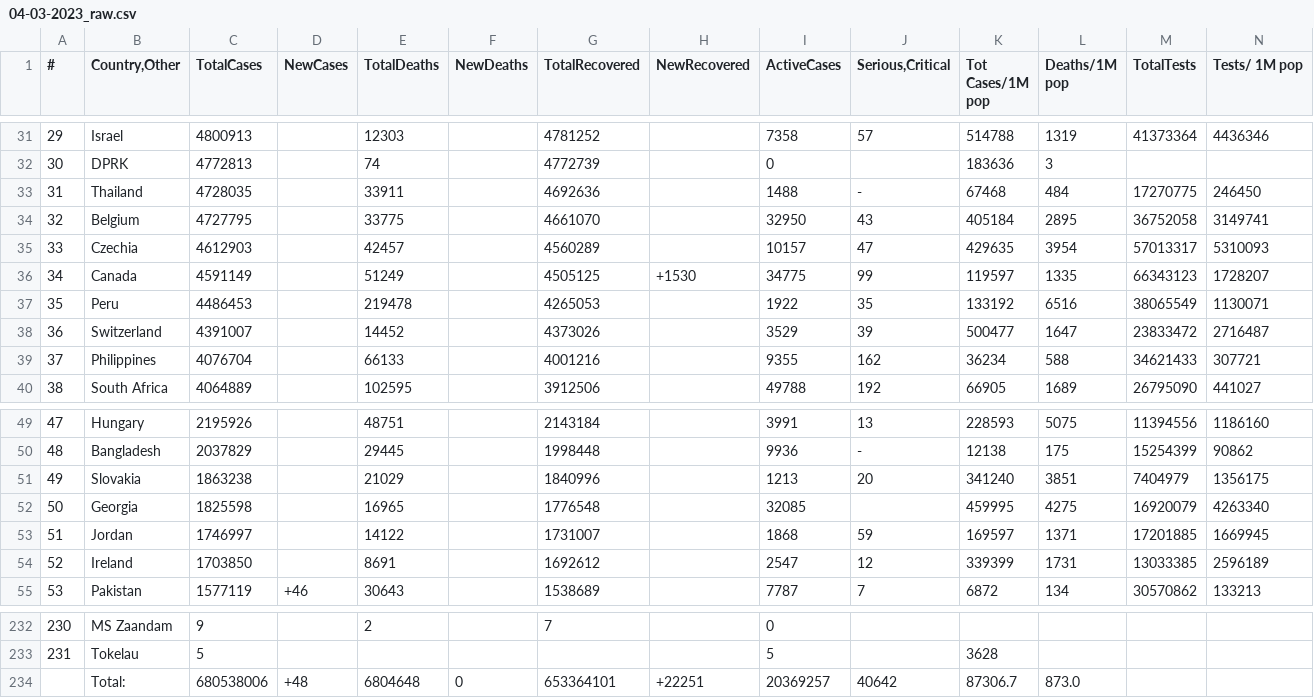
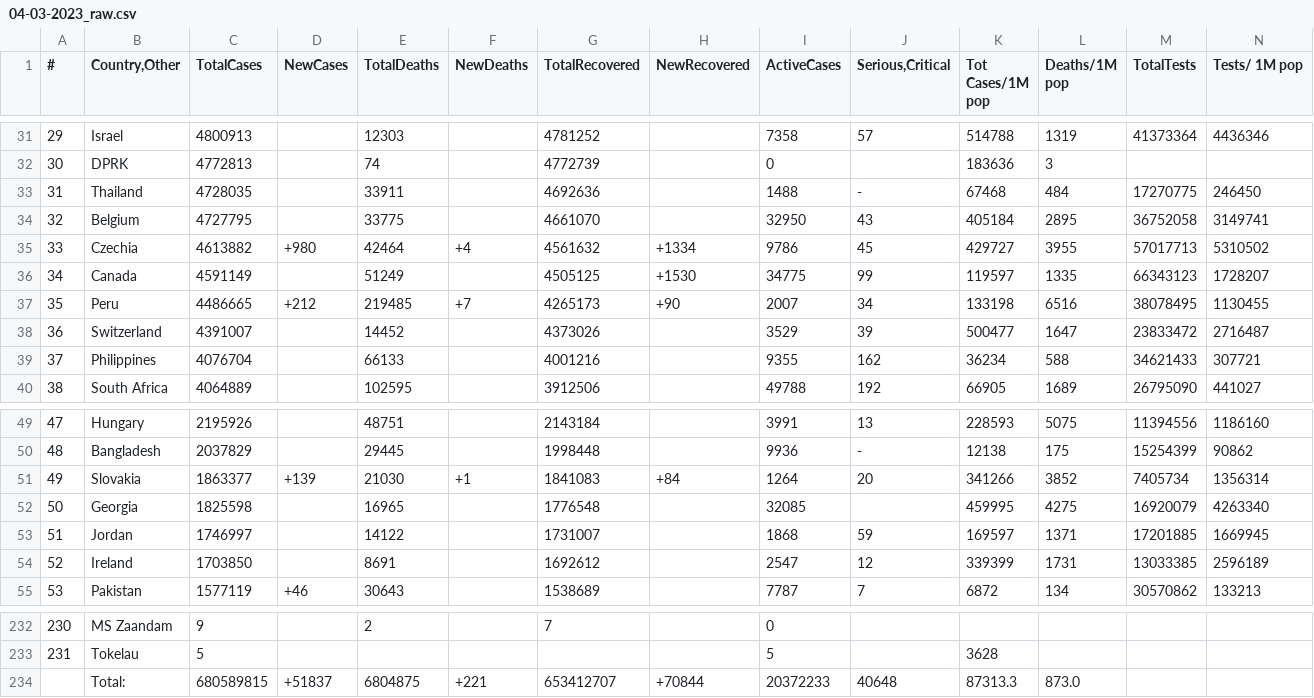
Before and after one commit to vntan/Covid-19-Analysis, a CSV file: raw_data/04-03-2023_raw.csv, drawn as a sheet; only a part is shown, gaps mark what is left out; removed rows and columns are numbered as before the commit, all else as after; rows hold the shown columns only; the diff covers the shown part only; the diff names each change by its address in the sheet, - before the commit and + after, or states it on an @@ line.

```diff
--- a/raw_data/04-03-2023_raw.csv
+++ b/raw_data/04-03-2023_raw.csv
-C35 (TotalCases): 4612903
+C35 (TotalCases): 4613882
-D35 (NewCases): (empty)
+D35 (NewCases): +980
-E35 (TotalDeaths): 42457
+E35 (TotalDeaths): 42464
-F35 (NewDeaths): (empty)
+F35 (NewDeaths): +4
-G35 (TotalRecovered): 4560289
+G35 (TotalRecovered): 4561632
-H35 (NewRecovered): (empty)
+H35 (NewRecovered): +1334
-I35 (ActiveCases): 10157
+I35 (ActiveCases): 9786
-J35 (Serious,Critical): 47
+J35 (Serious,Critical): 45
-K35 (Tot Cases/1M pop): 429635
+K35 (Tot Cases/1M pop): 429727
-L35 (Deaths/1M pop): 3954
+L35 (Deaths/1M pop): 3955
-M35 (TotalTests): 57013317
+M35 (TotalTests): 57017713
-N35 (Tests/ 1M pop): 5310093
+N35 (Tests/ 1M pop): 5310502
-C37 (TotalCases): 4486453
+C37 (TotalCases): 4486665
-D37 (NewCases): (empty)
+D37 (NewCases): +212
-E37 (TotalDeaths): 219478
+E37 (TotalDeaths): 219485
-F37 (NewDeaths): (empty)
+F37 (NewDeaths): +7
-G37 (TotalRecovered): 4265053
+G37 (TotalRecovered): 4265173
-H37 (NewRecovered): (empty)
+H37 (NewRecovered): +90
-I37 (ActiveCases): 1922
+I37 (ActiveCases): 2007
-J37 (Serious,Critical): 35
+J37 (Serious,Critical): 34
-K37 (Tot Cases/1M pop): 133192
+K37 (Tot Cases/1M pop): 133198
-M37 (TotalTests): 38065549
+M37 (TotalTests): 38078495
-N37 (Tests/ 1M pop): 1130071
+N37 (Tests/ 1M pop): 1130455
-C51 (TotalCases): 1863238
+C51 (TotalCases): 1863377
-D51 (NewCases): (empty)
+D51 (NewCases): +139
-E51 (TotalDeaths): 21029
+E51 (TotalDeaths): 21030
-F51 (NewDeaths): (empty)
+F51 (NewDeaths): +1
-G51 (TotalRecovered): 1840996
+G51 (TotalRecovered): 1841083
-H51 (NewRecovered): (empty)
+H51 (NewRecovered): +84
-I51 (ActiveCases): 1213
+I51 (ActiveCases): 1264
-K51 (Tot Cases/1M pop): 341240
+K51 (Tot Cases/1M pop): 341266
-L51 (Deaths/1M pop): 3851
+L51 (Deaths/1M pop): 3852
-M51 (TotalTests): 7404979
+M51 (TotalTests): 7405734
-N51 (Tests/ 1M pop): 1356175
+N51 (Tests/ 1M pop): 1356314
-row 234:  | Total: | 680538006 | +48 | 6804648 | 0 | 653364101 | +22251 | 20369257 | 40642 | 87306.7 | 873.0
+row 234:  | Total: | 680589815 | +51837 | 6804875 | +221 | 653412707 | +70844 | 20372233 | 40648 | 87313.3 | 873.0
```
Also changed, not shown: 1 added row, 1 removed row and 63 edited cells elsewhere in this file, data/02-03-2023.csv, data/04-03-2023.csv, 4 other files.
